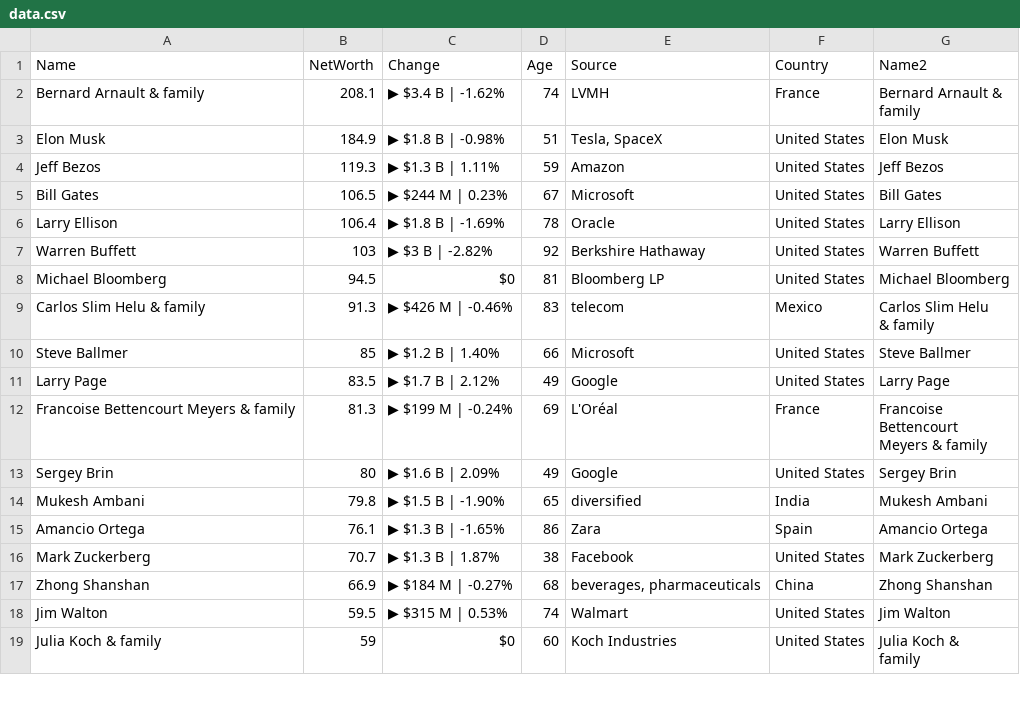
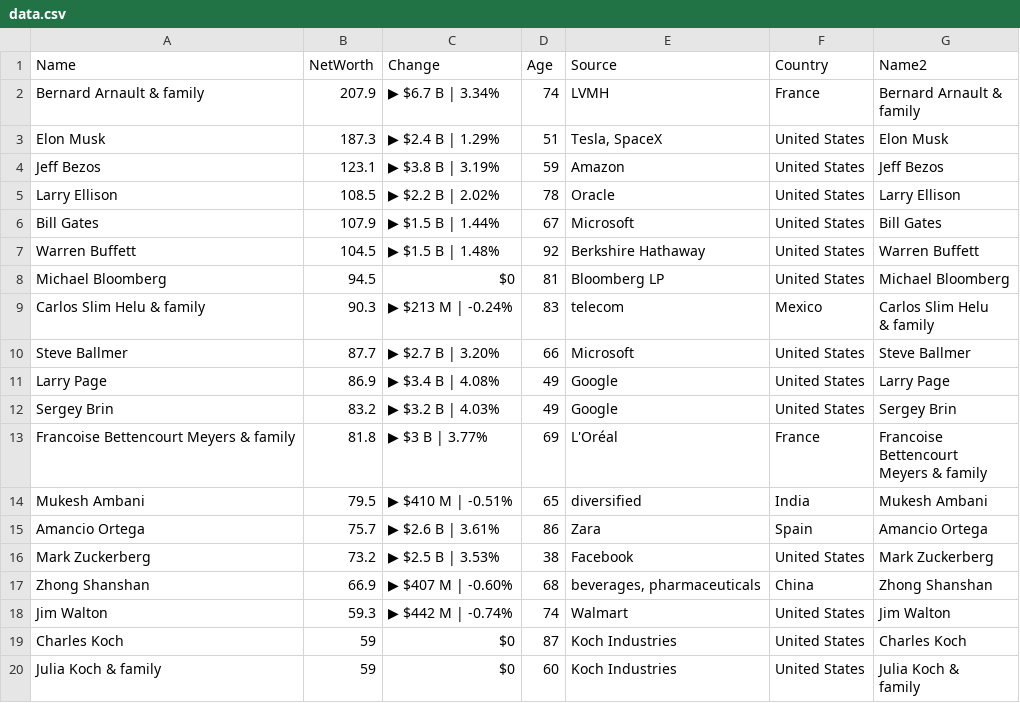
Before and after one commit to ckr4/bnaires, a CSV file: bnaires/data.csv, drawn as a sheet; only a part is shown; the diff covers the shown part only.

Commit message:
update bnaires

```diff
--- a/bnaires/data.csv
+++ b/bnaires/data.csv
@@ -1,23 +1,24 @@
 "Name","NetWorth","Change","Age","Source","Country","Name2"
-"Bernard Arnault & family",208.1,"▶ $3.4 B | -1.62%",74,"LVMH","France","Bernard Arnault &
-family"
-"Elon Musk",184.9,"▶ $1.8 B | -0.98%",51,"Tesla, SpaceX","United States","Elon Musk"
-"Jeff Bezos",119.3,"▶ $1.3 B | 1.11%",59,"Amazon","United States","Jeff Bezos"
-"Bill Gates",106.5,"▶ $244 M | 0.23%",67,"Microsoft","United States","Bill Gates"
-"Larry Ellison",106.4,"▶ $1.8 B | -1.69%",78,"Oracle","United States","Larry Ellison"
-"Warren Buffett",103,"▶ $3 B | -2.82%",92,"Berkshire Hathaway","United States","Warren Buffett"
+"Bernard Arnault & family",207.9,"▶ $6.7 B | 3.34%",74,"LVMH","France","Bernard Arnault &
+family"
+"Elon Musk",187.3,"▶ $2.4 B | 1.29%",51,"Tesla, SpaceX","United States","Elon Musk"
+"Jeff Bezos",123.1,"▶ $3.8 B | 3.19%",59,"Amazon","United States","Jeff Bezos"
+"Larry Ellison",108.5,"▶ $2.2 B | 2.02%",78,"Oracle","United States","Larry Ellison"
+"Bill Gates",107.9,"▶ $1.5 B | 1.44%",67,"Microsoft","United States","Bill Gates"
+"Warren Buffett",104.5,"▶ $1.5 B | 1.48%",92,"Berkshire Hathaway","United States","Warren Buffett"
 "Michael Bloomberg",94.5,"$0",81,"Bloomberg LP","United States","Michael Bloomberg"
-"Carlos Slim Helu & family",91.3,"▶ $426 M | -0.46%",83,"telecom","Mexico","Carlos Slim Helu
-& family"
-"Steve Ballmer",85,"▶ $1.2 B | 1.40%",66,"Microsoft","United States","Steve Ballmer"
-"Larry Page",83.5,"▶ $1.7 B | 2.12%",49,"Google","United States","Larry Page"
-"Francoise Bettencourt Meyers & family",81.3,"▶ $199 M | -0.24%",69,"L'Oréal","France","Francoise
-Bettencourt
-Meyers & family"
-"Sergey Brin",80,"▶ $1.6 B | 2.09%",49,"Google","United States","Sergey Brin"
-"Mukesh Ambani",79.8,"▶ $1.5 B | -1.90%",65,"diversified","India","Mukesh Ambani"
-"Amancio Ortega",76.1,"▶ $1.3 B | -1.65%",86,"Zara","Spain","Amancio Ortega"
-"Mark Zuckerberg",70.7,"▶ $1.3 B | 1.87%",38,"Facebook","United States","Mark Zuckerberg"
-"Zhong Shanshan",66.9,"▶ $184 M | -0.27%",68,"beverages, pharmaceuticals","China","Zhong Shanshan"
-"Jim Walton",59.5,"▶ $315 M | 0.53%",74,"Walmart","United States","Jim Walton"
+"Carlos Slim Helu & family",90.3,"▶ $213 M | -0.24%",83,"telecom","Mexico","Carlos Slim Helu
+& family"
+"Steve Ballmer",87.7,"▶ $2.7 B | 3.20%",66,"Microsoft","United States","Steve Ballmer"
+"Larry Page",86.9,"▶ $3.4 B | 4.08%",49,"Google","United States","Larry Page"
+"Sergey Brin",83.2,"▶ $3.2 B | 4.03%",49,"Google","United States","Sergey Brin"
+"Francoise Bettencourt Meyers & family",81.8,"▶ $3 B | 3.77%",69,"L'Oréal","France","Francoise
+Bettencourt
+Meyers & family"
+"Mukesh Ambani",79.5,"▶ $410 M | -0.51%",65,"diversified","India","Mukesh Ambani"
+"Amancio Ortega",75.7,"▶ $2.6 B | 3.61%",86,"Zara","Spain","Amancio Ortega"
+"Mark Zuckerberg",73.2,"▶ $2.5 B | 3.53%",38,"Facebook","United States","Mark Zuckerberg"
+"Zhong Shanshan",66.9,"▶ $407 M | -0.60%",68,"beverages, pharmaceuticals","China","Zhong Shanshan"
+"Jim Walton",59.3,"▶ $442 M | -0.74%",74,"Walmart","United States","Jim Walton"
+"Charles Koch",59,"$0",87,"Koch Industries","United States","Charles Koch"
 "Julia Koch & family",59,"$0",60,"Koch Industries","United States","Julia Koch &
```
Also changed, not shown: 1 added row, 1 removed row and 10 edited cells elsewhere in this file, 1 other file.
